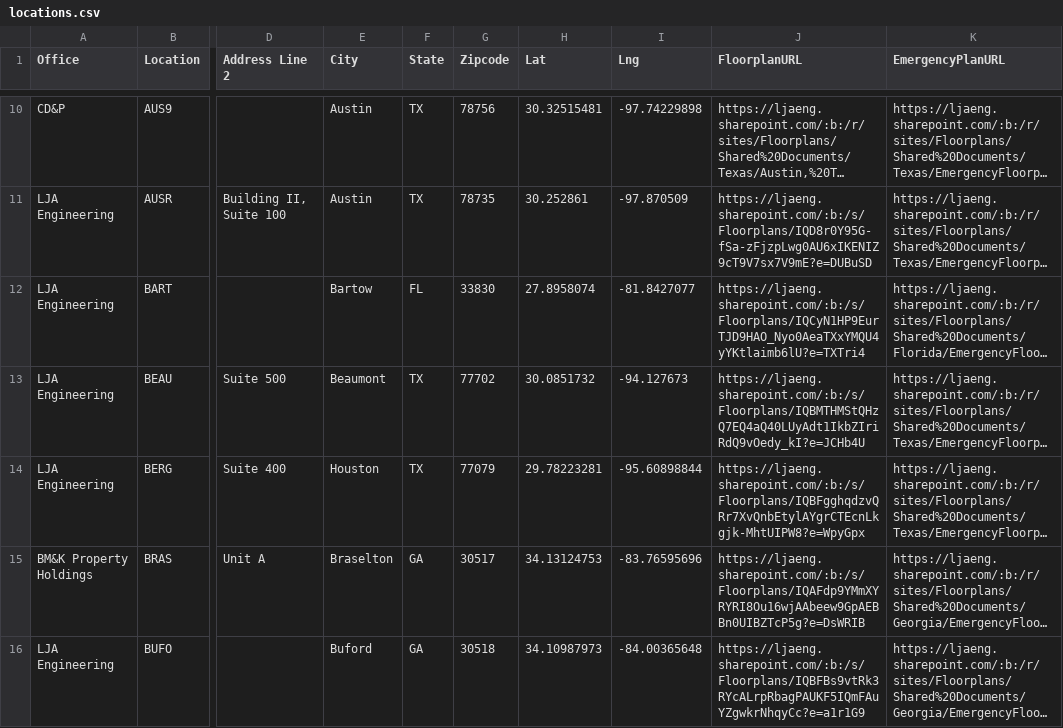
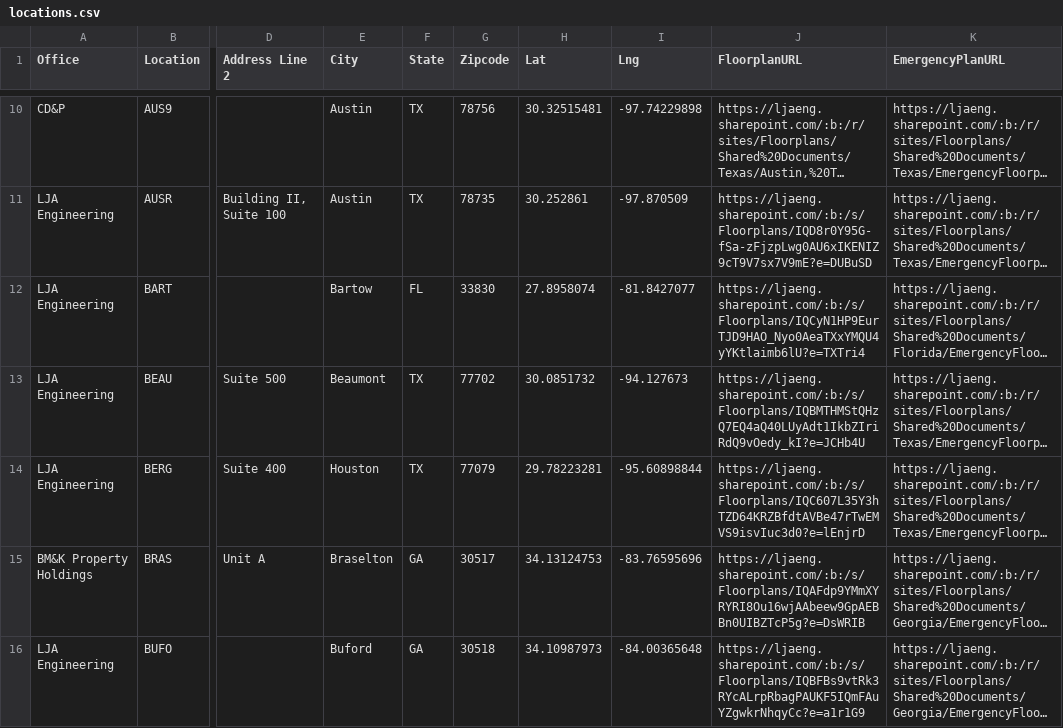
Before and after one commit to btseng-ai/OfficeLocations, a CSV file: locations.csv, drawn as a sheet; only a part is shown, gaps mark what is left out; long unchanged cells end in …; the diff names each change by its address in the sheet, - before the commit and + after, or states it on an @@ line.

Commit message:
Updated BERG link

```diff
--- a/locations.csv
+++ b/locations.csv
-J14 (FloorplanURL): https://ljaeng.sharepoint.com/:b:/s/Floorplans/IQBFgghqdzvQRr7XvQnbEtylAYgrCTEcnLkgjk-MhtUIPW8?e=WpyGpx
+J14 (FloorplanURL): https://ljaeng.sharepoint.com/:b:/s/Floorplans/IQC607L35Y3hTZD64KRZBfdtAVBe47rTwEMVS9isvIuc3d0?e=lEnjrD
```
